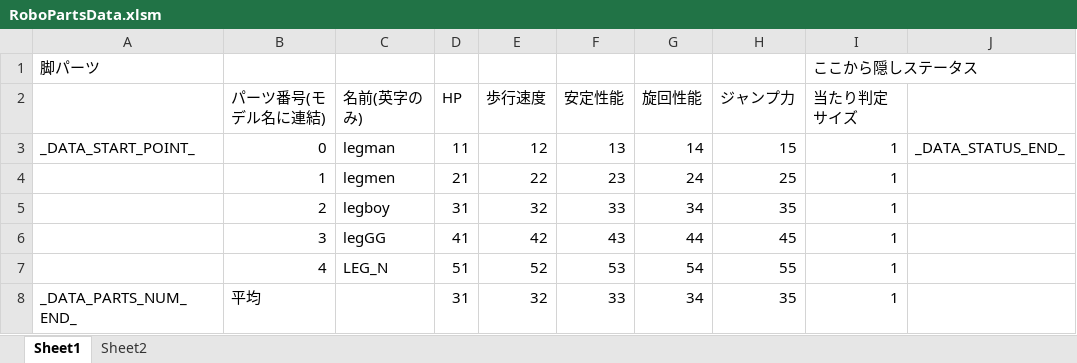
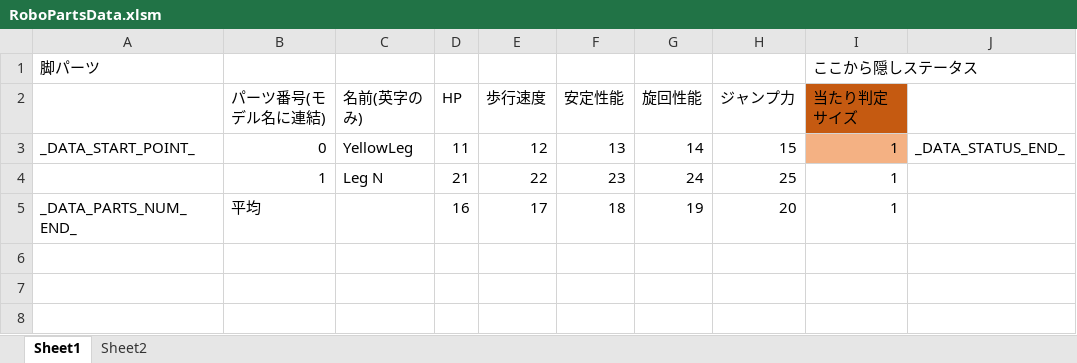
Before and after one commit to Tone2387/ShiningRoadProject, an Excel workbook: ShiningRoadProject/Data/RoboParts/Leg/RoboPartsData.xlsm, sheet Sheet1, drawn as a sheet; values as stored, in another font and other column widths than the file's, no borders; charts and pictures and table styles not drawn; removed rows and columns are numbered as before the commit, all else as after; the diff names each change by its address in the sheet, - before the commit and + after, or states it on an @@ line.

```diff
--- a/ShiningRoadProject/Data/RoboParts/Leg/RoboPartsData.xlsm (sheet Sheet1)
+++ b/ShiningRoadProject/Data/RoboParts/Leg/RoboPartsData.xlsm (sheet Sheet1)
-I2 fill: none
+I2 fill: #C55A11
-C3 (名前(英字のみ)): legman
+C3 (名前(英字のみ)): YellowLeg
-I3 fill: none
+I3 fill: #F4B183
-C4 (名前(英字のみ)): legmen
+C4 (名前(英字のみ)): Leg N
-row 5:  | 2 | legboy | 31 | 32 | 33 | 34 | 35 | 1
-row 6:  | 3 | legGG | 41 | 42 | 43 | 44 | 45 | 1
-row 7:  | 4 | LEG_N | 51 | 52 | 53 | 54 | 55 | 1
-D5 (HP): 31
+D5 (HP): 16
-E5 (歩行速度): 32
+E5 (歩行速度): 17
-F5 (安定性能): 33
+F5 (安定性能): 18
-G5 (旋回性能): 34
+G5 (旋回性能): 19
-H5 (ジャンプ力): 35
+H5 (ジャンプ力): 20
```
Also changed, not shown: formulas that keep their value, charts or pictures, ShiningRoadProject/Data/RoboParts/Arms/RoboPartsData.xlsm, ShiningRoadProject/Data/RoboParts/Core/RoboPartsData.xlsm, 52 other files.
